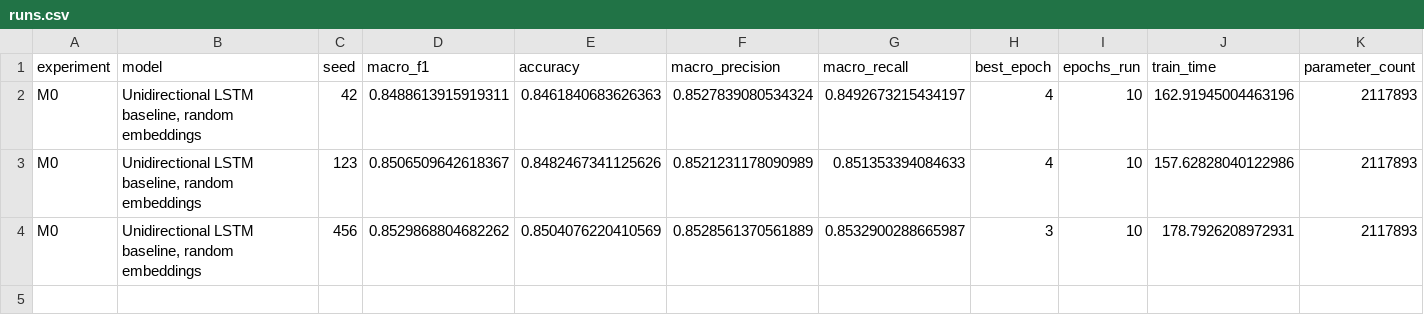
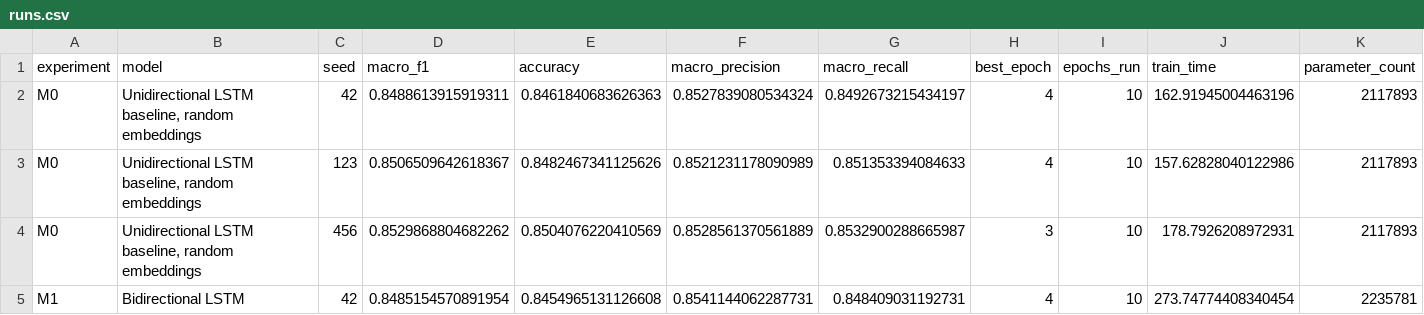
Before and after one commit to Udbhav748/fintech-complaint-classification-lstm-distilbert, a CSV file: results/runs.csv, drawn as a sheet; only a part is shown; rows hold the shown columns only; the diff names each change by its address in the sheet, - before the commit and + after, or states it on an @@ line.

```diff
--- a/results/runs.csv
+++ b/results/runs.csv
+row 5: M1 | Bidirectional LSTM | 42 | 0.8485154570891954 | 0.8454965131126608 | 0.8541144062287731 | 0.848409031192731 | 4 | 10 | 273.74774408340454 | 2235781
```
Also changed, not shown: 11 other files.
